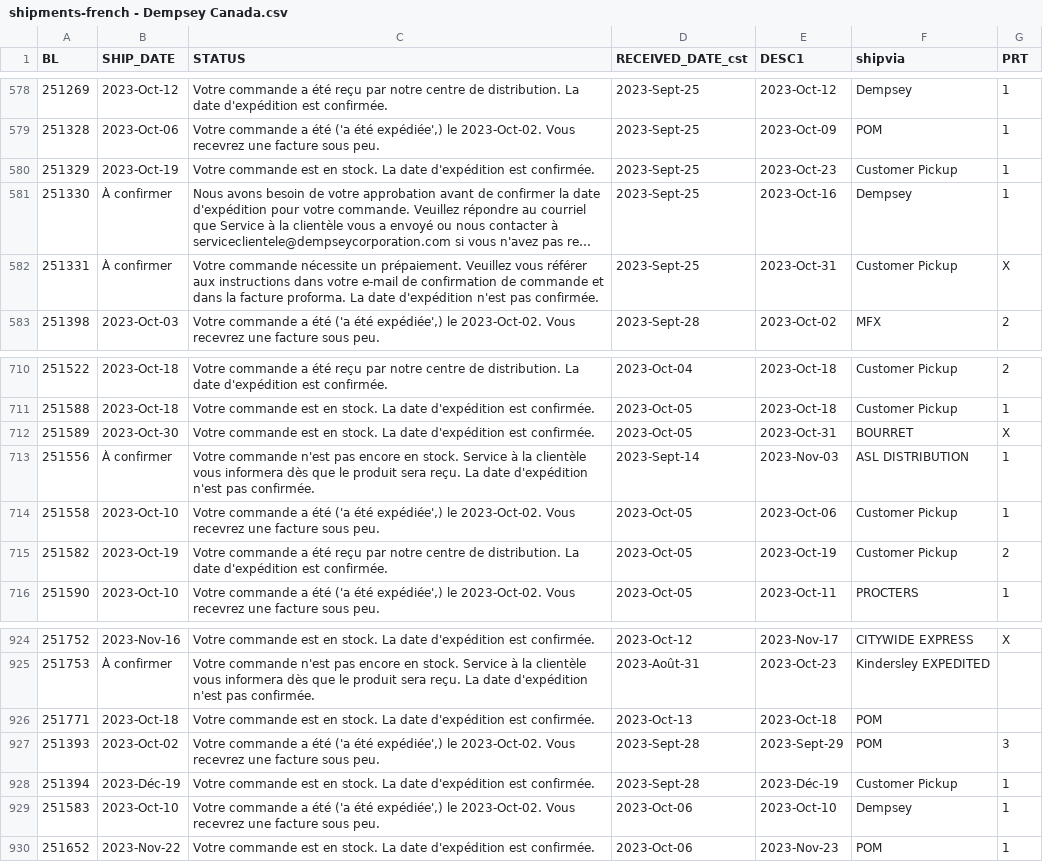
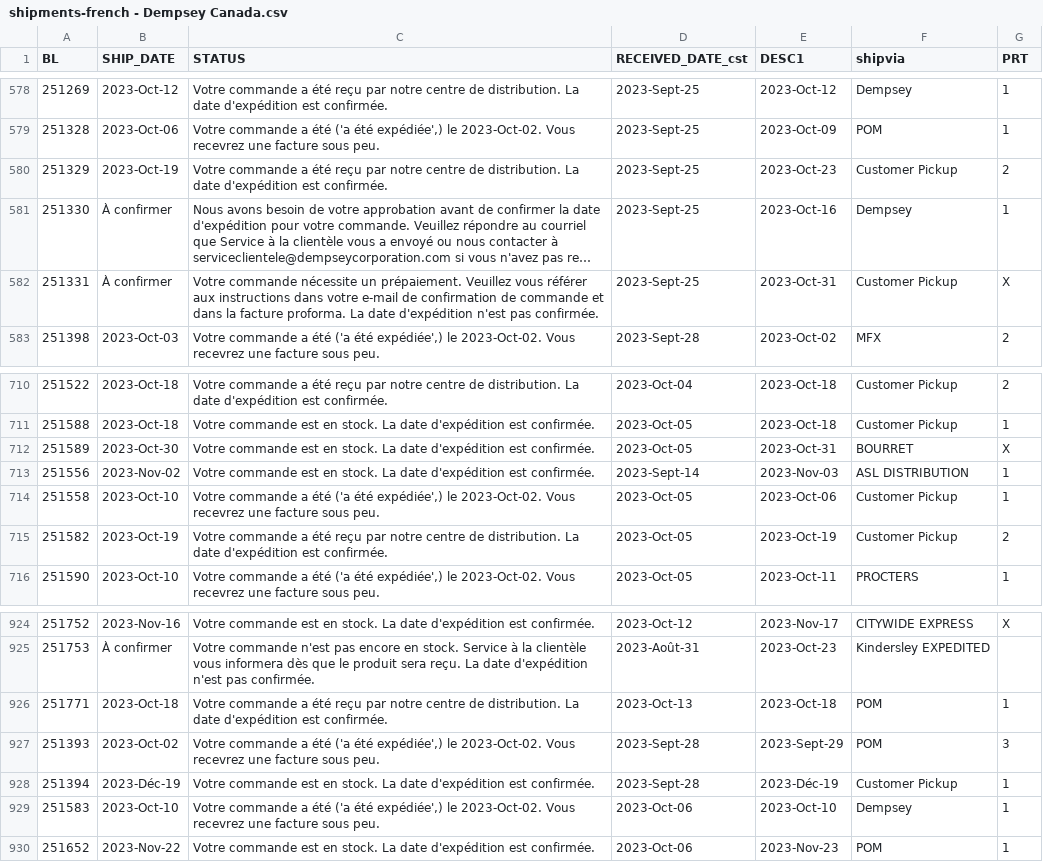
Before and after one commit to dempseysystems/dempseysystems.github.io, a CSV file: shipments-french - Dempsey Canada.csv, drawn as a sheet; only a part is shown, gaps mark what is left out; long unchanged cells end in …; the diff names each change by its address in the sheet, - before the commit and + after, or states it on an @@ line.

```diff
--- a/shipments-french - Dempsey Canada.csv
+++ b/shipments-french - Dempsey Canada.csv
-C580 (STATUS): Votre commande est en stock. La date…
+C580 (STATUS): Votre commande a été reçu par notre centre de distribution. La date…
-G580 (PRT): 1
+G580 (PRT): 2
-B713 (SHIP_DATE): À confirmer
+B713 (SHIP_DATE): 2023-Nov-02
-C713 (STATUS): Votre commande n'est pas encore en stock. Service à la clientèle vous informera dès que le produit sera reçu. La date d'expédition n'est pas confirmée.
+C713 (STATUS): Votre commande est en stock. La date d'expédition est confirmée.
-C926 (STATUS): Votre commande est en stock. La date…
+C926 (STATUS): Votre commande a été reçu par notre centre de distribution. La date…
-G926 (PRT): (empty)
+G926 (PRT): 1
```
Also changed, not shown: 3 other files.
